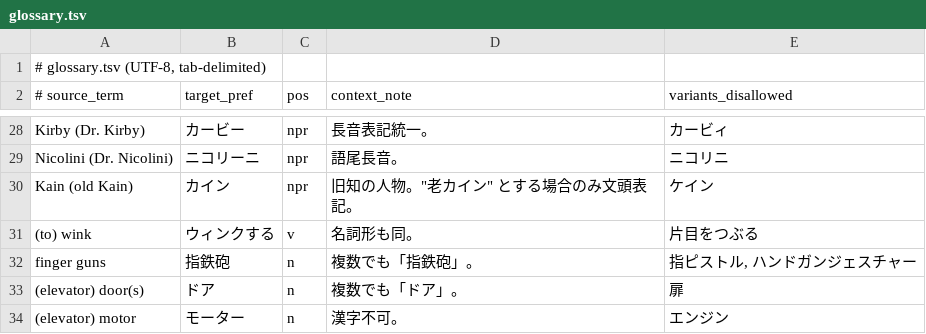
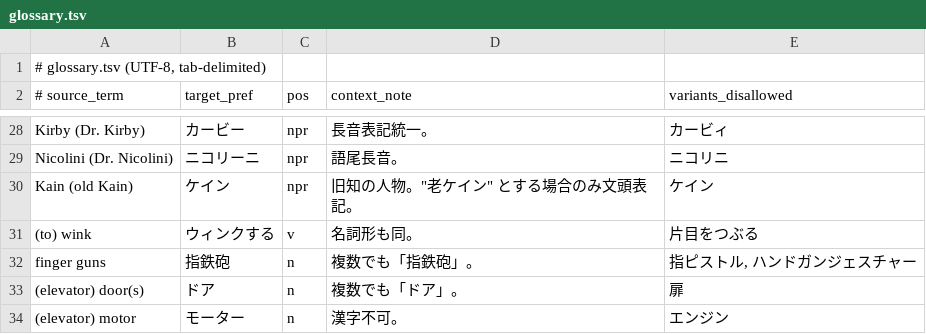
Before and after one commit to NanimonoDemonai/nanimono-honnyaku-asset, a TSV file: docs/hard-to-not-be-king/glossary.tsv, drawn as a sheet; only a part is shown, gaps mark what is left out.

Commit message:
老カイン→老ケイン

```diff
--- a/docs/hard-to-not-be-king/glossary.tsv
+++ b/docs/hard-to-not-be-king/glossary.tsv
@@ -29,3 +29,3 @@ Kirby (Dr. Kirby)	カービー	npr	長音表記統一。	カービィ
 Nicolini (Dr. Nicolini)	ニコリーニ	npr	語尾長音。	ニコリニ
-Kain (old Kain)	カイン	npr	旧知の人物。"老カイン" とする場合のみ文頭表記。	ケイン
+Kain (old Kain)	ケイン	npr	旧知の人物。"老ケイン" とする場合のみ文頭表記。	ケイン
 (to) wink	ウィンクする	v	名詞形も同。	片目をつぶる
```
Also changed, not shown: 2 other files.
